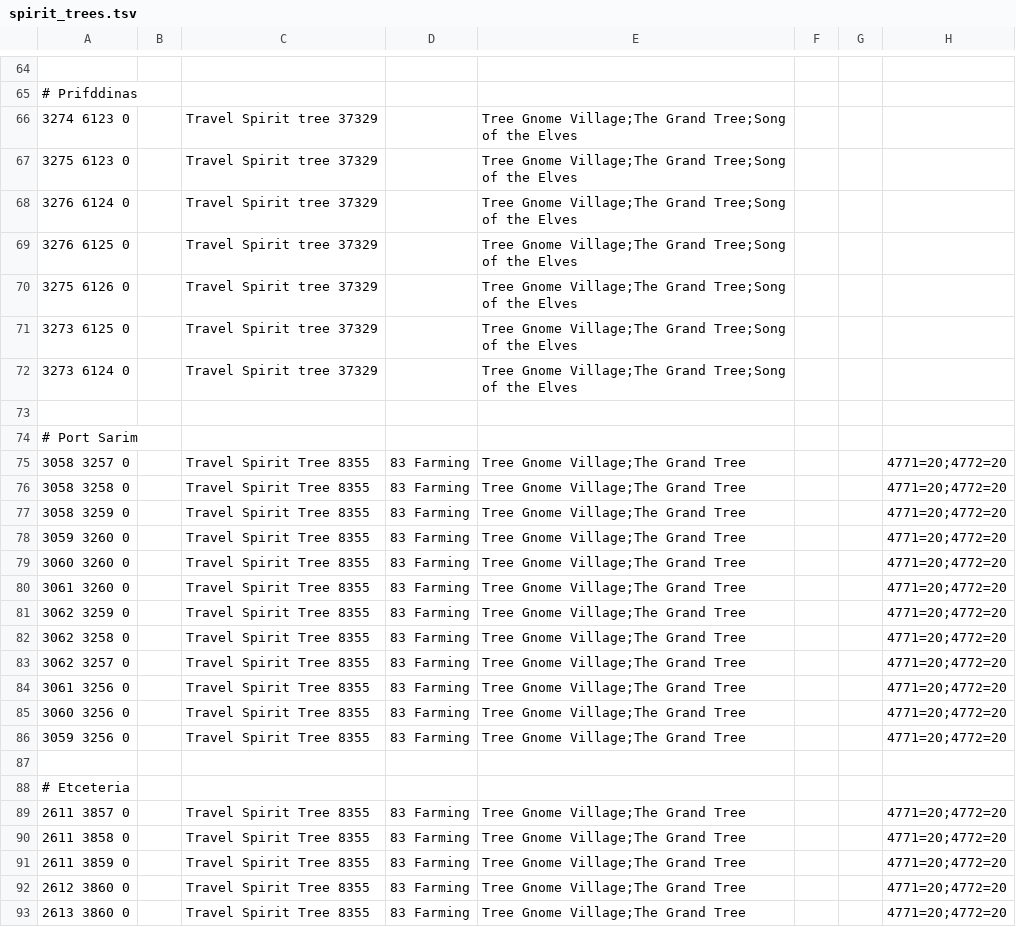
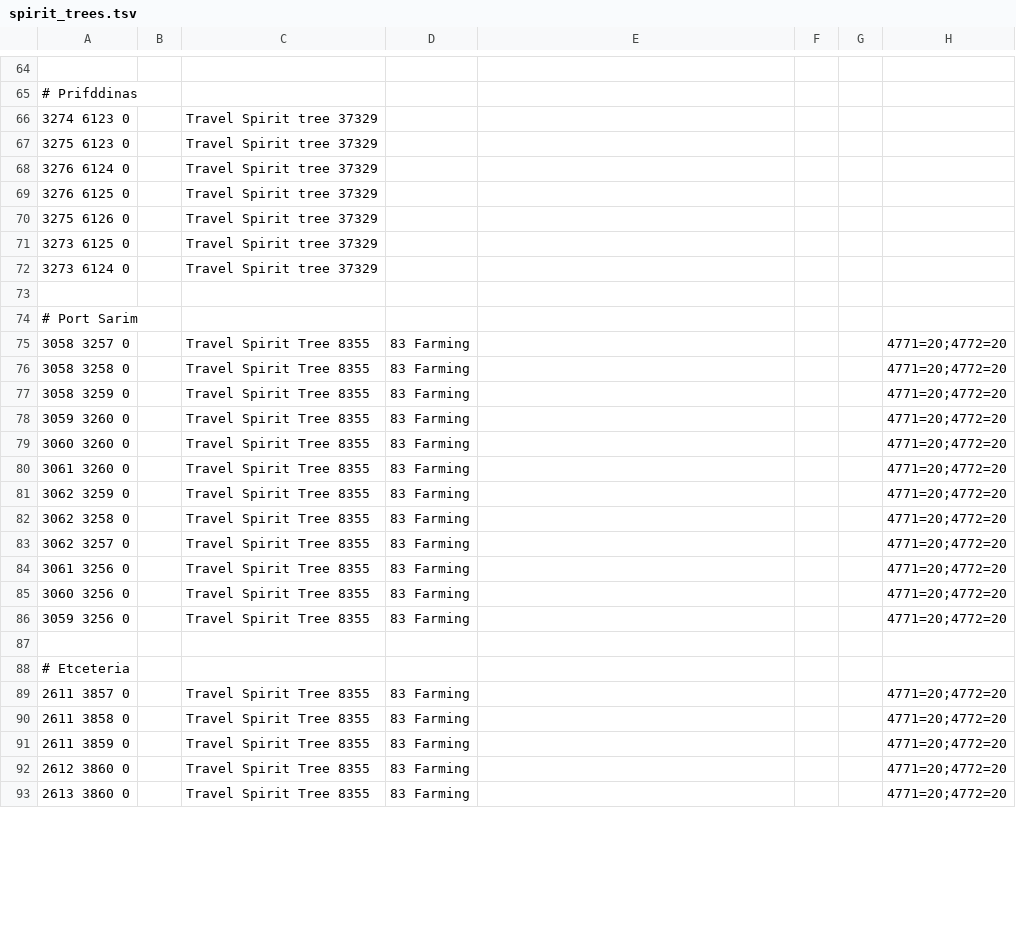
Before and after one commit to wvanderp/shortest-path, a TSV file: src/main/resources/spirit_trees.tsv, drawn as a sheet; only a part is shown, gaps mark what is left out; the diff covers the shown part only.

Commit message:
Remove The Grand Tree quest requirement for travelling to Gnome Stronghold

```diff
--- a/src/main/resources/spirit_trees.tsv
+++ b/src/main/resources/spirit_trees.tsv
@@ -65,29 +65,29 @@
 # Prifddinas							
-3274 6123 0		Travel Spirit tree 37329		Tree Gnome Village;The Grand Tree;Song of the Elves			
-3275 6123 0		Travel Spirit tree 37329		Tree Gnome Village;The Grand Tree;Song of the Elves			
-3276 6124 0		Travel Spirit tree 37329		Tree Gnome Village;The Grand Tree;Song of the Elves			
-3276 6125 0		Travel Spirit tree 37329		Tree Gnome Village;The Grand Tree;Song of the Elves			
-3275 6126 0		Travel Spirit tree 37329		Tree Gnome Village;The Grand Tree;Song of the Elves			
-3273 6125 0		Travel Spirit tree 37329		Tree Gnome Village;The Grand Tree;Song of the Elves			
-3273 6124 0		Travel Spirit tree 37329		Tree Gnome Village;The Grand Tree;Song of the Elves			
+3274 6123 0		Travel Spirit tree 37329					
+3275 6123 0		Travel Spirit tree 37329					
+3276 6124 0		Travel Spirit tree 37329					
+3276 6125 0		Travel Spirit tree 37329					
+3275 6126 0		Travel Spirit tree 37329					
+3273 6125 0		Travel Spirit tree 37329					
+3273 6124 0		Travel Spirit tree 37329					
 							
 # Port Sarim							
-3058 3257 0		Travel Spirit Tree 8355	83 Farming	Tree Gnome Village;The Grand Tree			4771=20;4772=20
-3058 3258 0		Travel Spirit Tree 8355	83 Farming	Tree Gnome Village;The Grand Tree			4771=20;4772=20
-3058 3259 0		Travel Spirit Tree 8355	83 Farming	Tree Gnome Village;The Grand Tree			4771=20;4772=20
-3059 3260 0		Travel Spirit Tree 8355	83 Farming	Tree Gnome Village;The Grand Tree			4771=20;4772=20
-3060 3260 0		Travel Spirit Tree 8355	83 Farming	Tree Gnome Village;The Grand Tree			4771=20;4772=20
-3061 3260 0		Travel Spirit Tree 8355	83 Farming	Tree Gnome Village;The Grand Tree			4771=20;4772=20
-3062 3259 0		Travel Spirit Tree 8355	83 Farming	Tree Gnome Village;The Grand Tree			4771=20;4772=20
-3062 3258 0		Travel Spirit Tree 8355	83 Farming	Tree Gnome Village;The Grand Tree			4771=20;4772=20
-3062 3257 0		Travel Spirit Tree 8355	83 Farming	Tree Gnome Village;The Grand Tree			4771=20;4772=20
-3061 3256 0		Travel Spirit Tree 8355	83 Farming	Tree Gnome Village;The Grand Tree			4771=20;4772=20
-3060 3256 0		Travel Spirit Tree 8355	83 Farming	Tree Gnome Village;The Grand Tree			4771=20;4772=20
-3059 3256 0		Travel Spirit Tree 8355	83 Farming	Tree Gnome Village;The Grand Tree			4771=20;4772=20
+3058 3257 0		Travel Spirit Tree 8355	83 Farming				4771=20;4772=20
+3058 3258 0		Travel Spirit Tree 8355	83 Farming				4771=20;4772=20
+3058 3259 0		Travel Spirit Tree 8355	83 Farming				4771=20;4772=20
+3059 3260 0		Travel Spirit Tree 8355	83 Farming				4771=20;4772=20
+3060 3260 0		Travel Spirit Tree 8355	83 Farming				4771=20;4772=20
+3061 3260 0		Travel Spirit Tree 8355	83 Farming				4771=20;4772=20
+3062 3259 0		Travel Spirit Tree 8355	83 Farming				4771=20;4772=20
+3062 3258 0		Travel Spirit Tree 8355	83 Farming				4771=20;4772=20
+3062 3257 0		Travel Spirit Tree 8355	83 Farming				4771=20;4772=20
+3061 3256 0		Travel Spirit Tree 8355	83 Farming				4771=20;4772=20
+3060 3256 0		Travel Spirit Tree 8355	83 Farming				4771=20;4772=20
+3059 3256 0		Travel Spirit Tree 8355	83 Farming				4771=20;4772=20
 							
 # Etceteria							
-2611 3857 0		Travel Spirit Tree 8355	83 Farming	Tree Gnome Village;The Grand Tree			4771=20;4772=20
-2611 3858 0		Travel Spirit Tree 8355	83 Farming	Tree Gnome Village;The Grand Tree			4771=20;4772=20
-2611 3859 0		Travel Spirit Tree 8355	83 Farming	Tree Gnome Village;The Grand Tree			4771=20;4772=20
-2612 3860 0		Travel Spirit Tree 8355	83 Farming	Tree Gnome Village;The Grand Tree			4771=20;4772=20
-2613 3860 0		Travel Spirit Tree 8355	83 Farming	Tree Gnome Village;The Grand Tree			4771=20;4772=20
+2611 3857 0		Travel Spirit Tree 8355	83 Farming				4771=20;4772=20
+2611 3858 0		Travel Spirit Tree 8355	83 Farming				4771=20;4772=20
+2611 3859 0		Travel Spirit Tree 8355	83 Farming				4771=20;4772=20
+2612 3860 0		Travel Spirit Tree 8355	83 Farming				4771=20;4772=20
+2613 3860 0		Travel Spirit Tree 8355	83 Farming				4771=20;4772=20
```
Also changed, not shown: 106 edited cells elsewhere in this file.
